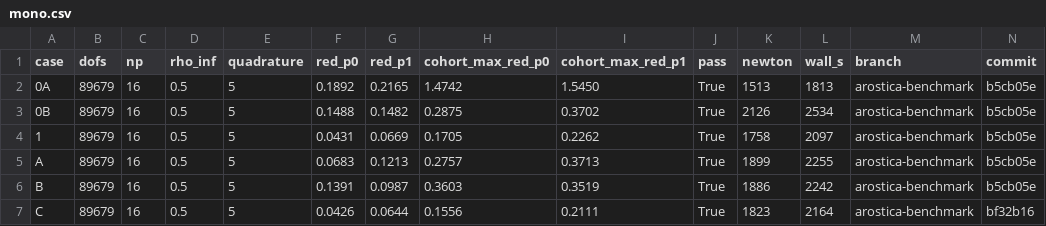
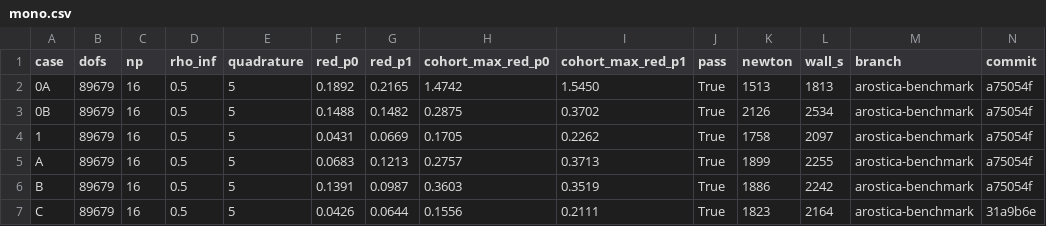
Before and after one commit to tobias-gerach/arostica-benchmark-cm, a CSV file: results/mono.csv, drawn as a sheet.

```diff
--- a/results/mono.csv
+++ b/results/mono.csv
@@ -1,7 +1,7 @@
 case,dofs,np,rho_inf,quadrature,red_p0,red_p1,cohort_max_red_p0,cohort_max_red_p1,pass,newton,wall_s,branch,commit
-0A,89679,16,0.5,5,0.1892,0.2165,1.4742,1.5450,True,1513,1813,arostica-benchmark,b5cb05e
-0B,89679,16,0.5,5,0.1488,0.1482,0.2875,0.3702,True,2126,2534,arostica-benchmark,b5cb05e
-1,89679,16,0.5,5,0.0431,0.0669,0.1705,0.2262,True,1758,2097,arostica-benchmark,b5cb05e
-A,89679,16,0.5,5,0.0683,0.1213,0.2757,0.3713,True,1899,2255,arostica-benchmark,b5cb05e
-B,89679,16,0.5,5,0.1391,0.0987,0.3603,0.3519,True,1886,2242,arostica-benchmark,b5cb05e
-C,89679,16,0.5,5,0.0426,0.0644,0.1556,0.2111,True,1823,2164,arostica-benchmark,bf32b16
+0A,89679,16,0.5,5,0.1892,0.2165,1.4742,1.5450,True,1513,1813,arostica-benchmark,a75054f
+0B,89679,16,0.5,5,0.1488,0.1482,0.2875,0.3702,True,2126,2534,arostica-benchmark,a75054f
+1,89679,16,0.5,5,0.0431,0.0669,0.1705,0.2262,True,1758,2097,arostica-benchmark,a75054f
+A,89679,16,0.5,5,0.0683,0.1213,0.2757,0.3713,True,1899,2255,arostica-benchmark,a75054f
+B,89679,16,0.5,5,0.1391,0.0987,0.3603,0.3519,True,1886,2242,arostica-benchmark,a75054f
+C,89679,16,0.5,5,0.0426,0.0644,0.1556,0.2111,True,1823,2164,arostica-benchmark,31a9b6e
```
Also changed, not shown: results/biv.csv, 3 other files.
